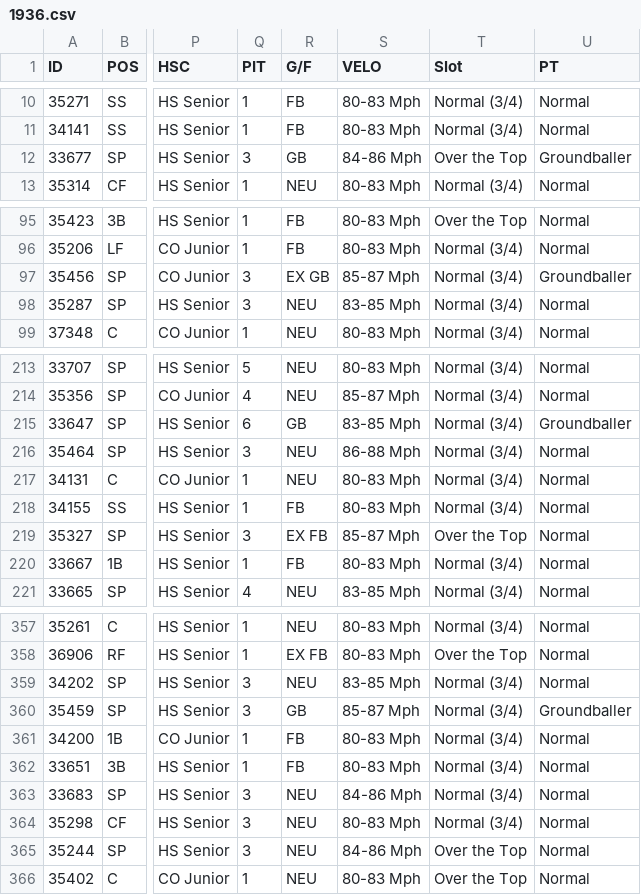
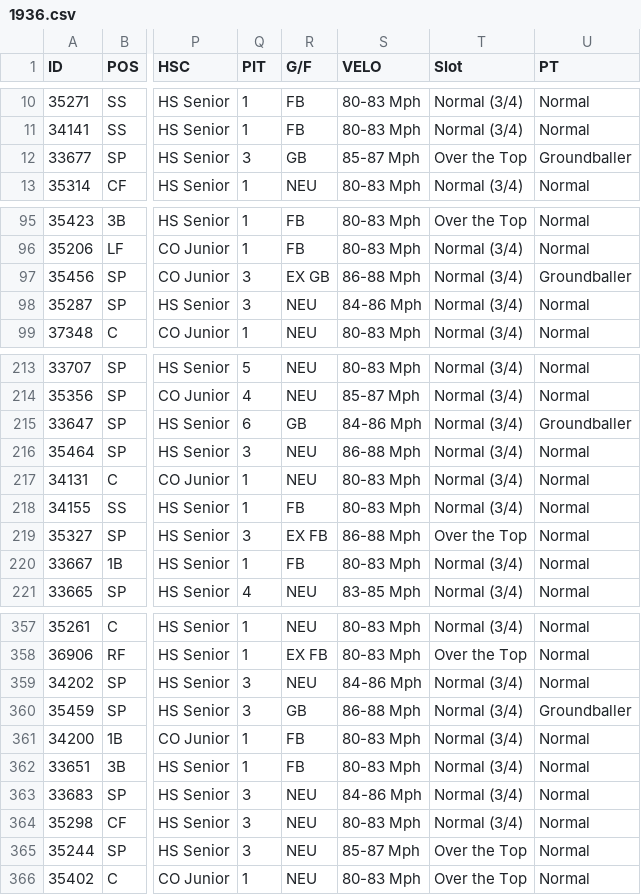
Before and after one commit to ayaghmour2/Figment, a CSV file: Data/Draft Classes/1936/1936.csv, drawn as a sheet; only a part is shown, gaps mark what is left out; the diff covers the shown part only; the diff names each change by its address in the sheet, - before the commit and + after, or states it on an @@ line.

Commit message:
Update
6-7-21: Major update just in time for the 1937 Draft! Now you can access past draft classes! Added the 1934 and 1935 draft class to the Databases file. The 1934 databse doesn't have demands, but the 1935 class has demands from the end of the season. Also added the Ultimate Draft Database which has the historical single seasons for 1934, 1935, and 1936.

```diff
--- a/Data/Draft Classes/1936/1936.csv
+++ b/Data/Draft Classes/1936/1936.csv
-S12 (VELO): 84-86 Mph
+S12 (VELO): 85-87 Mph
-S97 (VELO): 85-87 Mph
+S97 (VELO): 86-88 Mph
-S98 (VELO): 83-85 Mph
+S98 (VELO): 84-86 Mph
-S215 (VELO): 83-85 Mph
+S215 (VELO): 84-86 Mph
-S219 (VELO): 85-87 Mph
+S219 (VELO): 86-88 Mph
-S359 (VELO): 83-85 Mph
+S359 (VELO): 84-86 Mph
-S360 (VELO): 85-87 Mph
+S360 (VELO): 86-88 Mph
-S365 (VELO): 84-86 Mph
+S365 (VELO): 85-87 Mph
```
Also changed, not shown: 17 edited cells elsewhere in this file, Data/Amateur Stats/1935.csv, Data/Draft Classes/1934/1934.csv, 10 other files.
